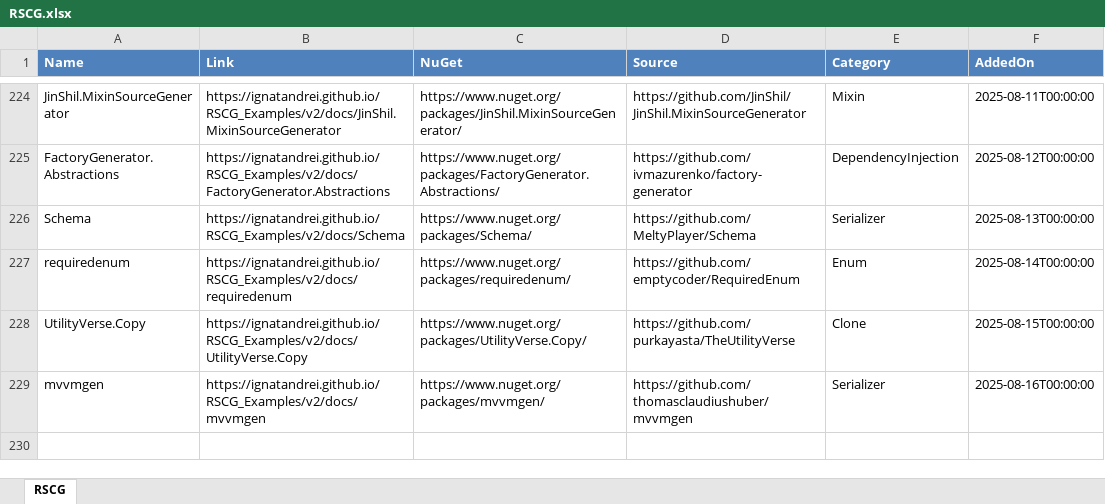
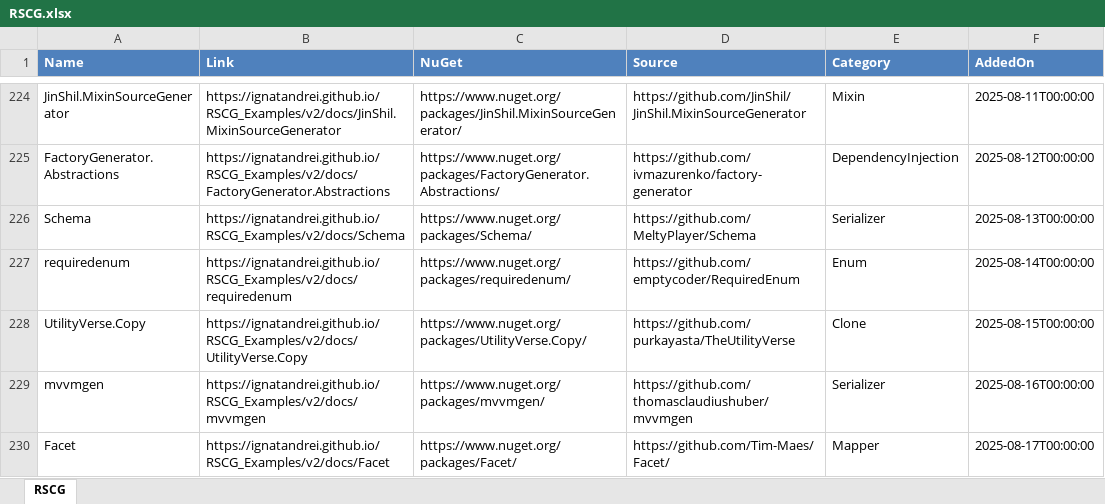
Before and after one commit to ignatandrei/RSCG_Examples, an Excel workbook: v2/rscg_examples_site/static/exports/RSCG.xlsx, sheet RSCG, drawn as a sheet; only a part is shown, gaps mark what is left out; values as stored, in another font and other column widths than the file's, no borders; the diff names each change by its address in the sheet, - before the commit and + after, or states it on an @@ line.

Commit message:
facet2

```diff
--- a/v2/rscg_examples_site/static/exports/RSCG.xlsx (sheet RSCG)
+++ b/v2/rscg_examples_site/static/exports/RSCG.xlsx (sheet RSCG)
+row 230: Facet | https://ignatandrei.github.io/RSCG_Examples/v2/docs/Facet | https://www.nuget.org/packages/Facet/ | https://github.com/Tim-Maes/Facet/ | Mapper | 2025-08-17T00:00:00
```
Also changed, not shown: 17 other files.
